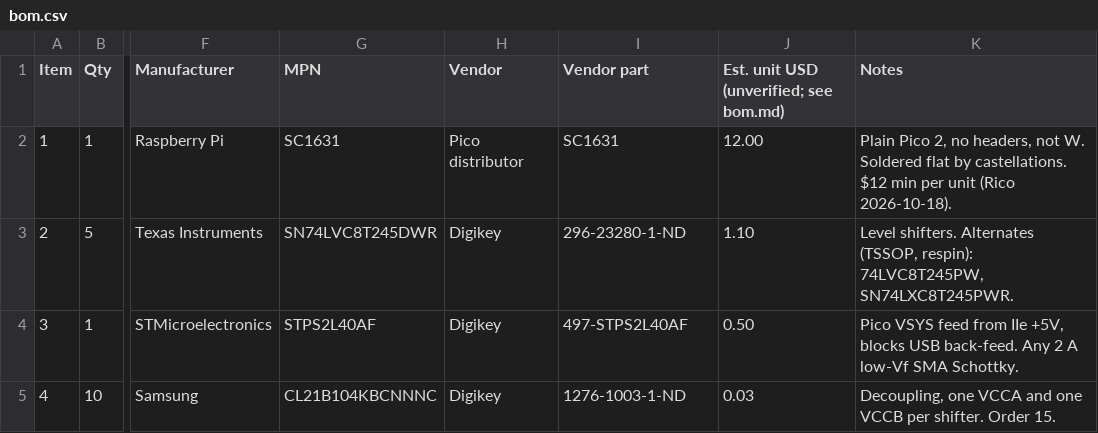
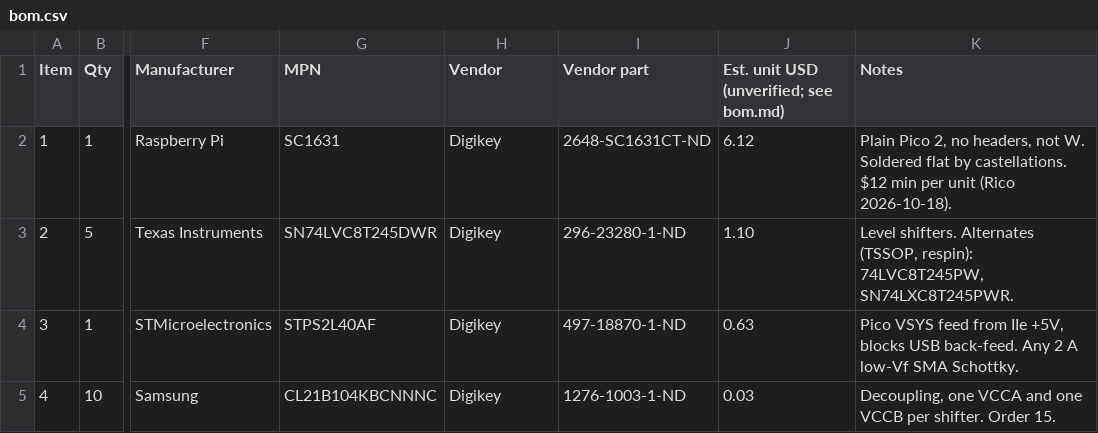
Before and after one commit to robertrico/a2m2053_controller, a CSV file: hardware/bom.csv, drawn as a sheet; only a part is shown, gaps mark what is left out; the diff covers the shown part only; the diff names each change by its address in the sheet, - before the commit and + after, or states it on an @@ line.

```diff
--- a/hardware/bom.csv
+++ b/hardware/bom.csv
-H2 (Vendor): Pico distributor
+H2 (Vendor): Digikey
-I2 (Vendor part): SC1631
+I2 (Vendor part): 2648-SC1631CT-ND
-J2: 12.00
+J2: 6.12
-I4 (Vendor part): 497-STPS2L40AF
+I4 (Vendor part): 497-18870-1-ND
-J4: 0.50
+J4: 0.63
```
Also changed, not shown: 20 edited cells elsewhere in this file, 5 other files.
